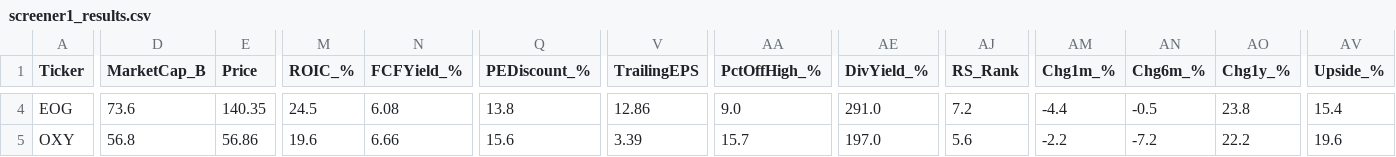
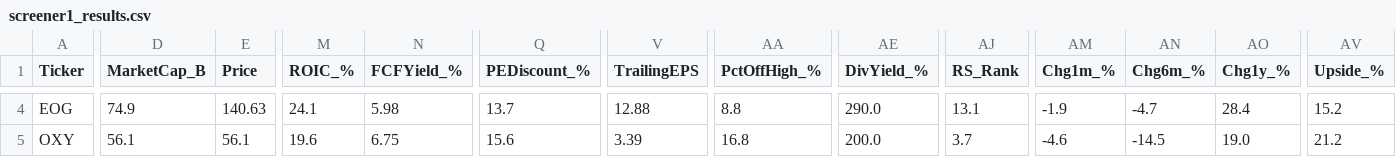
Before and after one commit to dabdi7786-blip/screener-bot, a CSV file: screener1_results.csv, drawn as a sheet; only a part is shown, gaps mark what is left out; the diff covers the shown part only; the diff names each change by its address in the sheet, - before the commit and + after, or states it on an @@ line.

```diff
--- a/screener1_results.csv
+++ b/screener1_results.csv
-D4 (MarketCap_B): 73.6
+D4 (MarketCap_B): 74.9
-E4 (Price): 140.35
+E4 (Price): 140.63
-M4 (ROIC_%): 24.5
+M4 (ROIC_%): 24.1
-N4 (FCFYield_%): 6.08
+N4 (FCFYield_%): 5.98
-Q4 (PEDiscount_%): 13.8
+Q4 (PEDiscount_%): 13.7
-V4 (TrailingEPS): 12.86
+V4 (TrailingEPS): 12.88
-AA4 (PctOffHigh_%): 9.0
+AA4 (PctOffHigh_%): 8.8
-AE4 (DivYield_%): 291.0
+AE4 (DivYield_%): 290.0
-AJ4 (RS_Rank): 7.2
+AJ4 (RS_Rank): 13.1
-AM4 (Chg1m_%): -4.4
+AM4 (Chg1m_%): -1.9
-AN4 (Chg6m_%): -0.5
+AN4 (Chg6m_%): -4.7
-AO4 (Chg1y_%): 23.8
+AO4 (Chg1y_%): 28.4
-AV4 (Upside_%): 15.4
+AV4 (Upside_%): 15.2
-D5 (MarketCap_B): 56.8
+D5 (MarketCap_B): 56.1
-E5 (Price): 56.86
+E5 (Price): 56.1
-N5 (FCFYield_%): 6.66
+N5 (FCFYield_%): 6.75
-AA5 (PctOffHigh_%): 15.7
+AA5 (PctOffHigh_%): 16.8
-AE5 (DivYield_%): 197.0
+AE5 (DivYield_%): 200.0
-AJ5 (RS_Rank): 5.6
+AJ5 (RS_Rank): 3.7
-AM5 (Chg1m_%): -2.2
+AM5 (Chg1m_%): -4.6
-AN5 (Chg6m_%): -7.2
+AN5 (Chg6m_%): -14.5
-AO5 (Chg1y_%): 22.2
+AO5 (Chg1y_%): 19.0
-AV5 (Upside_%): 19.6
+AV5 (Upside_%): 21.2
```
Also changed, not shown: 149 edited cells elsewhere in this file, screener2_results.csv, screener3_results.csv, 2 other files.
